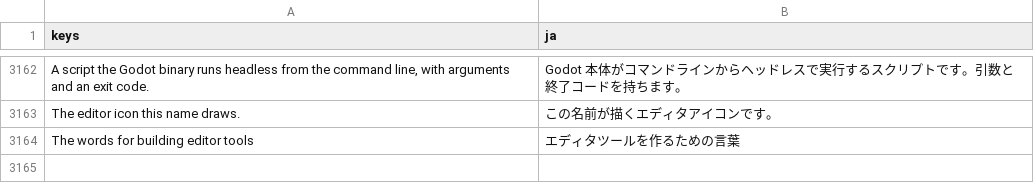
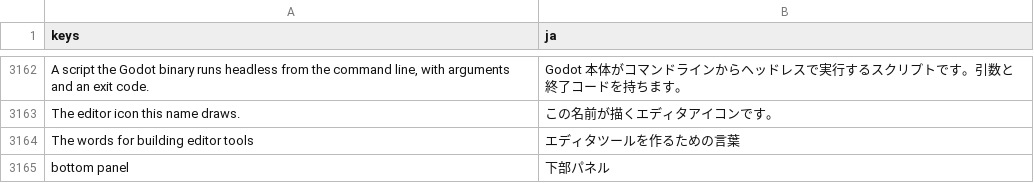
Before and after one commit to SalmanShhh/Godot-EventSheet-Visual-Scripting, a CSV file: addons/eventsheet/translations/ja.csv, drawn as a sheet; only a part is shown, gaps mark what is left out; the diff names each change by its address in the sheet, - before the commit and + after, or states it on an @@ line.

```diff
--- a/addons/eventsheet/translations/ja.csv
+++ b/addons/eventsheet/translations/ja.csv
+row 3165: bottom panel | 下部パネル
```
Also changed, not shown: addons/eventsheet/translations/de.csv, addons/eventsheet/translations/es.csv, 8 other files.
